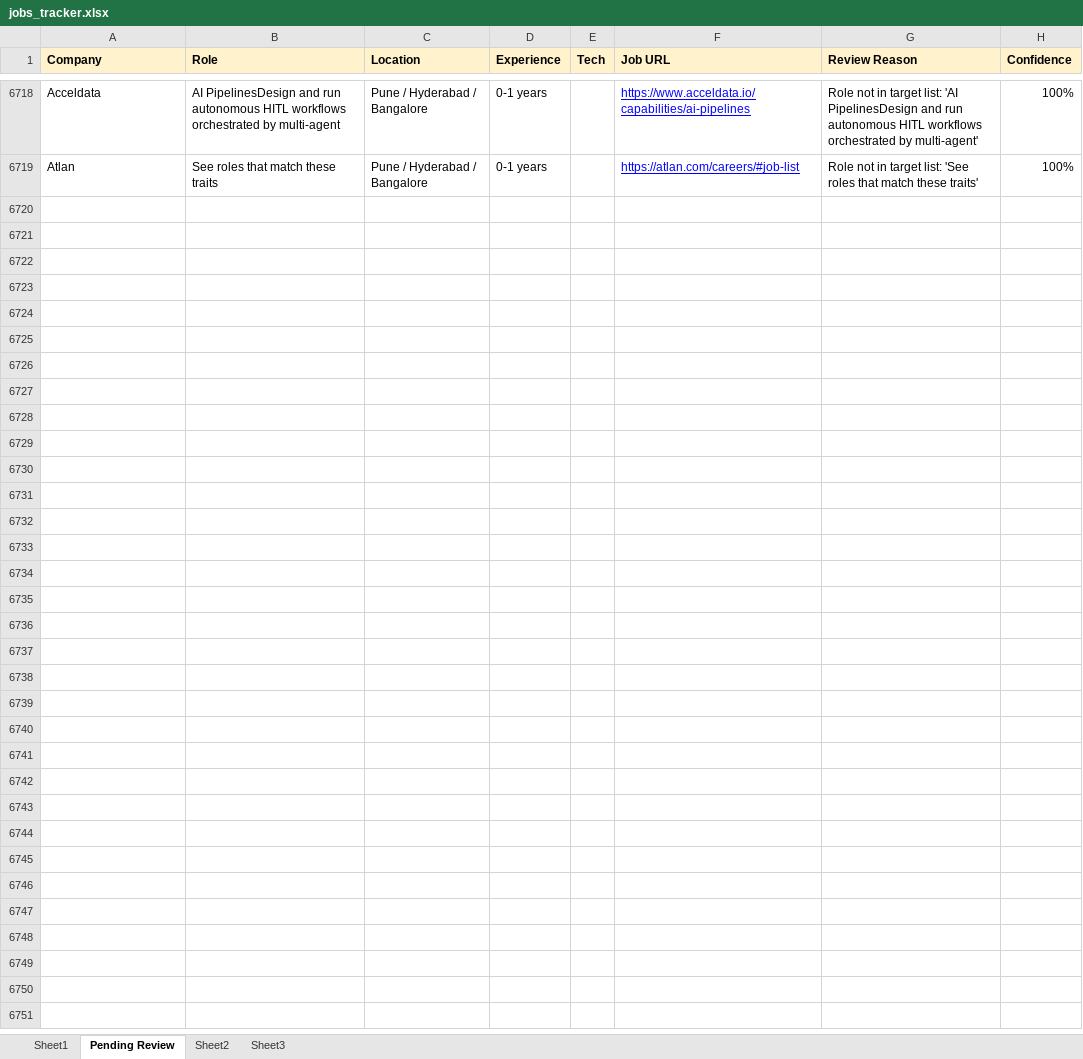
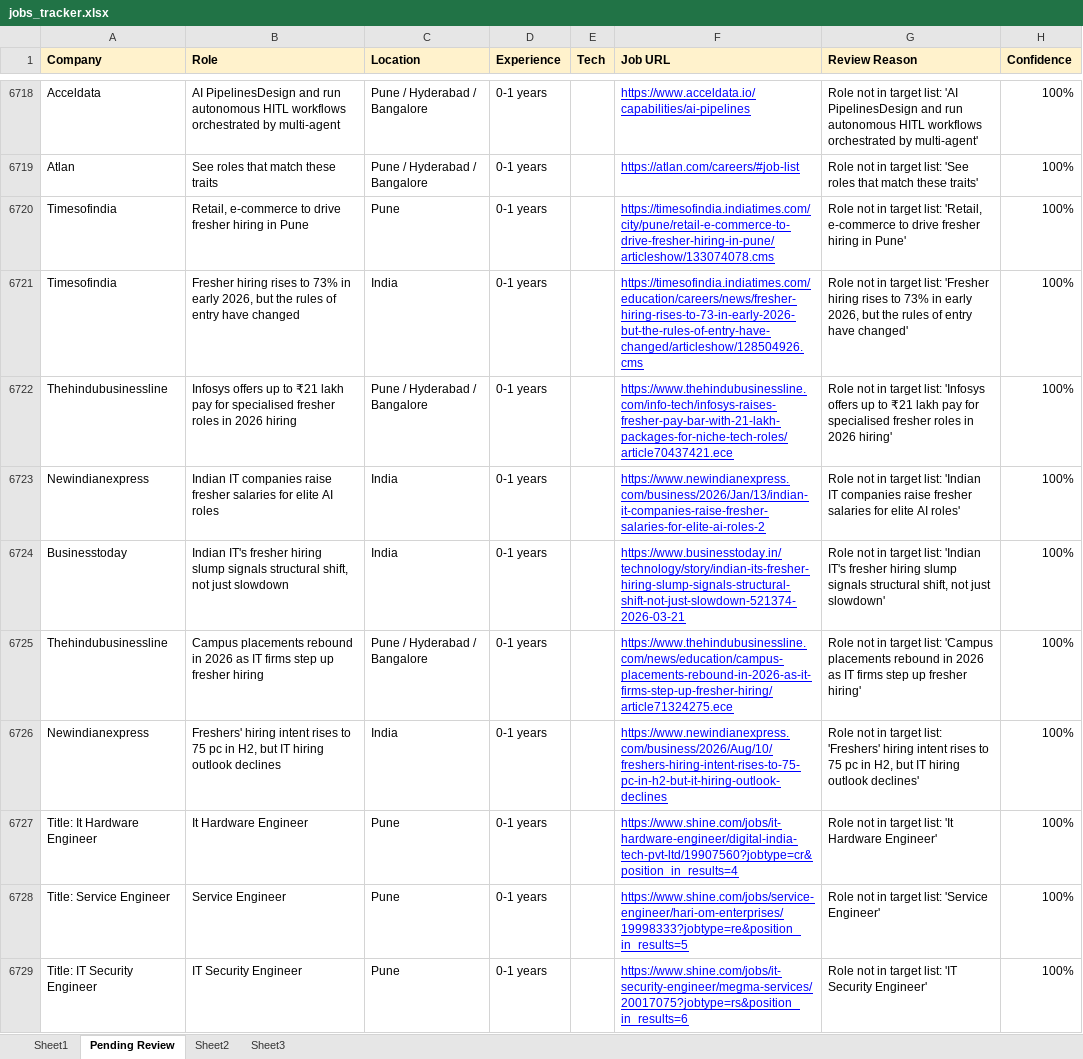
Before and after one commit to dhananjaykr9/job_agent, an Excel workbook: jobs_tracker.xlsx, sheet Pending Review, drawn as a sheet; only a part is shown, gaps mark what is left out; values as stored, in another font and other column widths than the file's, no borders; the diff covers the shown part only; the diff names each change by its address in the sheet, - before the commit and + after, or states it on an @@ line.

```diff
--- a/jobs_tracker.xlsx (sheet Pending Review)
+++ b/jobs_tracker.xlsx (sheet Pending Review)
+row 6720: Timesofindia | Retail, e-commerce to drive fresher hiring in Pune | Pune | 0-1 years |  | https://timesofindia.indiatimes.com/city/pune/retail-e-commerce-to-drive-fresher-hiring-in-pune/articleshow/133074078.cms | Role not in target list: 'Retail, e-commerce to drive fresher hiring in Pune' | 100%
+row 6721: Timesofindia | Fresher hiring rises to 73% in early 2026, but the rules of entry have changed | India | 0-1 years |  | https://timesofindia.indiatimes.com/education/careers/news/fresher-hiring-rises-to-73-in-early-2026-but-the-rules-of-entry-have-changed/articleshow/128504926.cms | Role not in target list: 'Fresher hiring rises to 73% in early 2026, but the rules of entry have changed' | 100%
+row 6722: Thehindubusinessline | Infosys offers up to ₹21 lakh pay for specialised fresher roles in 2026 hiring | Pune / Hyderabad / Bangalore | 0-1 years |  | https://www.thehindubusinessline.com/info-tech/infosys-raises-fresher-pay-bar-with-21-lakh-packages-for-niche-tech-roles/article70437421.ece | Role not in target list: 'Infosys offers up to ₹21 lakh pay for specialised fresher roles in 2026 hiring' | 100%
+row 6723: Newindianexpress | Indian IT companies raise fresher salaries for elite AI roles | India | 0-1 years |  | https://www.newindianexpress.com/business/2026/Jan/13/indian-it-companies-raise-fresher-salaries-for-elite-ai-roles-2 | Role not in target list: 'Indian IT companies raise fresher salaries for elite AI roles' | 100%
+row 6724: Businesstoday | Indian IT's fresher hiring slump signals structural shift, not just slowdown | India | 0-1 years |  | https://www.businesstoday.in/technology/story/indian-its-fresher-hiring-slump-signals-structural-shift-not-just-slowdown-521374-2026-03-21 | Role not in target list: 'Indian IT's fresher hiring slump signals structural shift, not just slowdown' | 100%
+row 6725: Thehindubusinessline | Campus placements rebound in 2026 as IT firms step up fresher hiring | Pune / Hyderabad / Bangalore | 0-1 years |  | https://www.thehindubusinessline.com/news/education/campus-placements-rebound-in-2026-as-it-firms-step-up-fresher-hiring/article71324275.ece | Role not in target list: 'Campus placements rebound in 2026 as IT firms step up fresher hiring' | 100%
+row 6726: Newindianexpress | Freshers' hiring intent rises to 75 pc in H2, but IT hiring outlook declines | India | 0-1 years |  | https://www.newindianexpress.com/business/2026/Aug/10/freshers-hiring-intent-rises-to-75-pc-in-h2-but-it-hiring-outlook-declines | Role not in target list: 'Freshers' hiring intent rises to 75 pc in H2, but IT hiring outlook declines' | 100%
+row 6727: Title: It Hardware Engineer | It Hardware Engineer | Pune | 0-1 years |  | https://www.shine.com/jobs/it-hardware-engineer/digital-india-tech-pvt-ltd/19907560?jobtype=cr&position_in_results=4 | Role not in target list: 'It Hardware Engineer' | 100%
+row 6728: Title: Service Engineer | Service Engineer | Pune | 0-1 years |  | https://www.shine.com/jobs/service-engineer/hari-om-enterprises/19998333?jobtype=re&position_in_results=5 | Role not in target list: 'Service Engineer' | 100%
+row 6729: Title: IT Security Engineer | IT Security Engineer | Pune | 0-1 years |  | https://www.shine.com/jobs/it-security-engineer/megma-services/20017075?jobtype=rs&position_in_results=6 | Role not in target list: 'IT Security Engineer' | 100%
```
Also changed, not shown: 45 added rows elsewhere in this sheet, sheet Sheet1, 1 other file.
